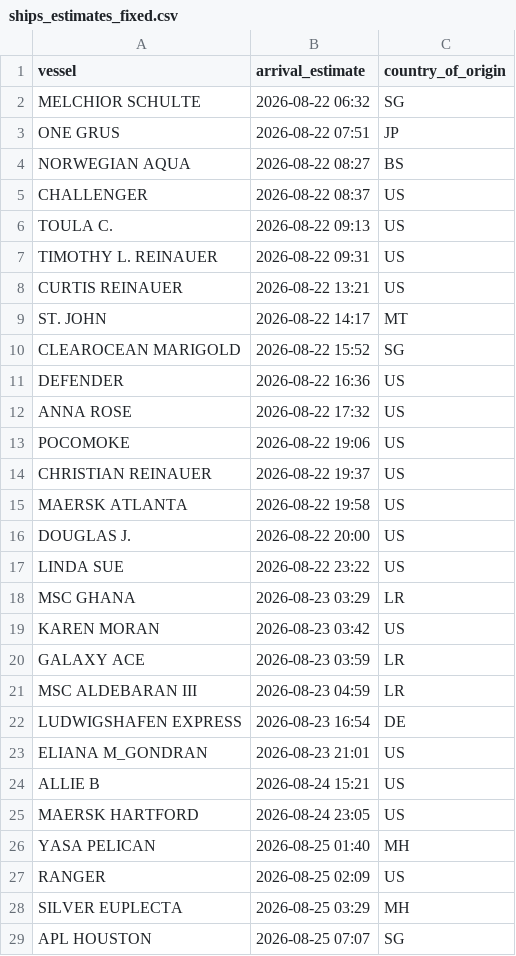
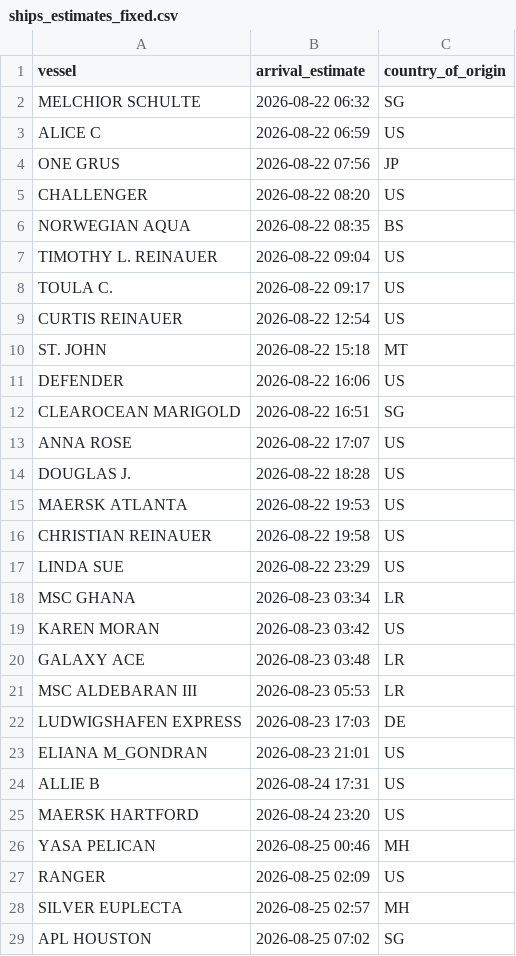
Before and after one commit to natalierjonas/FOC_NYC, a CSV file: ships_estimates_fixed.csv, drawn as a sheet; only a part is shown; the diff covers the shown part only.

```diff
--- a/ships_estimates_fixed.csv
+++ b/ships_estimates_fixed.csv
@@ -2,28 +2,28 @@ vessel,arrival_estimate,country_of_origin
 MELCHIOR SCHULTE,2026-08-22 06:32,SG
-ONE GRUS,2026-08-22 07:51,JP
-NORWEGIAN AQUA,2026-08-22 08:27,BS
-CHALLENGER,2026-08-22 08:37,US
-TOULA C.,2026-08-22 09:13,US
-TIMOTHY L. REINAUER,2026-08-22 09:31,US
-CURTIS REINAUER,2026-08-22 13:21,US
-ST. JOHN,2026-08-22 14:17,MT
-CLEAROCEAN MARIGOLD,2026-08-22 15:52,SG
-DEFENDER,2026-08-22 16:36,US
-ANNA ROSE,2026-08-22 17:32,US
-POCOMOKE,2026-08-22 19:06,US
-CHRISTIAN REINAUER,2026-08-22 19:37,US
-MAERSK ATLANTA,2026-08-22 19:58,US
-DOUGLAS J.,2026-08-22 20:00,US
-LINDA SUE,2026-08-22 23:22,US
-MSC GHANA,2026-08-23 03:29,LR
+ALICE C,2026-08-22 06:59,US
+ONE GRUS,2026-08-22 07:56,JP
+CHALLENGER,2026-08-22 08:20,US
+NORWEGIAN AQUA,2026-08-22 08:35,BS
+TIMOTHY L. REINAUER,2026-08-22 09:04,US
+TOULA C.,2026-08-22 09:17,US
+CURTIS REINAUER,2026-08-22 12:54,US
+ST. JOHN,2026-08-22 15:18,MT
+DEFENDER,2026-08-22 16:06,US
+CLEAROCEAN MARIGOLD,2026-08-22 16:51,SG
+ANNA ROSE,2026-08-22 17:07,US
+DOUGLAS J.,2026-08-22 18:28,US
+MAERSK ATLANTA,2026-08-22 19:53,US
+CHRISTIAN REINAUER,2026-08-22 19:58,US
+LINDA SUE,2026-08-22 23:29,US
+MSC GHANA,2026-08-23 03:34,LR
 KAREN MORAN,2026-08-23 03:42,US
-GALAXY ACE,2026-08-23 03:59,LR
-MSC ALDEBARAN III,2026-08-23 04:59,LR
-LUDWIGSHAFEN EXPRESS,2026-08-23 16:54,DE
+GALAXY ACE,2026-08-23 03:48,LR
+MSC ALDEBARAN III,2026-08-23 05:53,LR
+LUDWIGSHAFEN EXPRESS,2026-08-23 17:03,DE
 ELIANA M_GONDRAN,2026-08-23 21:01,US
-ALLIE B,2026-08-24 15:21,US
-MAERSK HARTFORD,2026-08-24 23:05,US
-YASA PELICAN,2026-08-25 01:40,MH
+ALLIE B,2026-08-24 17:31,US
+MAERSK HARTFORD,2026-08-24 23:20,US
+YASA PELICAN,2026-08-25 00:46,MH
 RANGER,2026-08-25 02:09,US
-SILVER EUPLECTA,2026-08-25 03:29,MH
-APL HOUSTON,2026-08-25 07:07,SG
+SILVER EUPLECTA,2026-08-25 02:57,MH
+APL HOUSTON,2026-08-25 07:02,SG
```
Also changed, not shown: 7 added rows, 6 removed rows and 21 edited cells elsewhere in this file, filtered_ships.csv.
